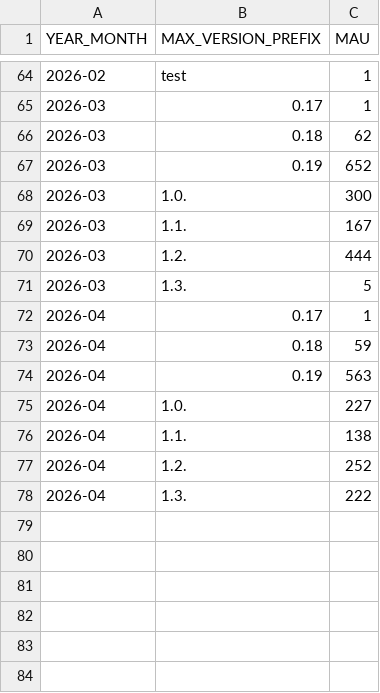
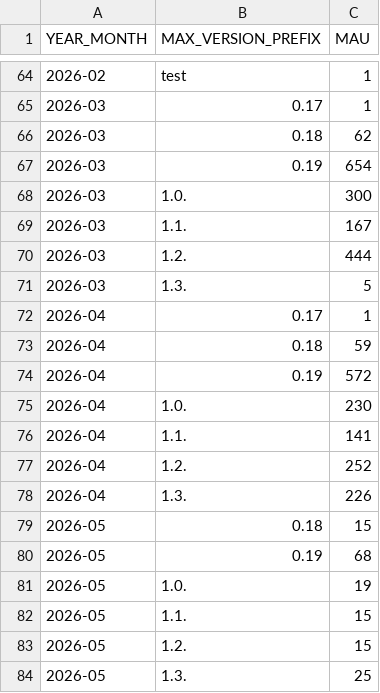
Before and after one commit to DimedS/kedro-pycafe-data, a CSV file: data/02_intermediate/mau_kedro.csv, drawn as a sheet; only a part is shown, gaps mark what is left out.

```diff
--- a/data/02_intermediate/mau_kedro.csv
+++ b/data/02_intermediate/mau_kedro.csv
@@ -66,3 +66,3 @@ YEAR_MONTH,MAX_VERSION_PREFIX,MAU
 2026-03,0.18,62
-2026-03,0.19,652
+2026-03,0.19,654
 2026-03,1.0.,300
@@ -73,6 +73,12 @@ YEAR_MONTH,MAX_VERSION_PREFIX,MAU
 2026-04,0.18,59
-2026-04,0.19,563
-2026-04,1.0.,227
-2026-04,1.1.,138
+2026-04,0.19,572
+2026-04,1.0.,230
+2026-04,1.1.,141
 2026-04,1.2.,252
-2026-04,1.3.,222
+2026-04,1.3.,226
+2026-05,0.18,15
+2026-05,0.19,68
+2026-05,1.0.,19
+2026-05,1.1.,15
+2026-05,1.2.,15
+2026-05,1.3.,25
```
Also changed, not shown: data/02_intermediate/kedro_plugins_mau.csv.
